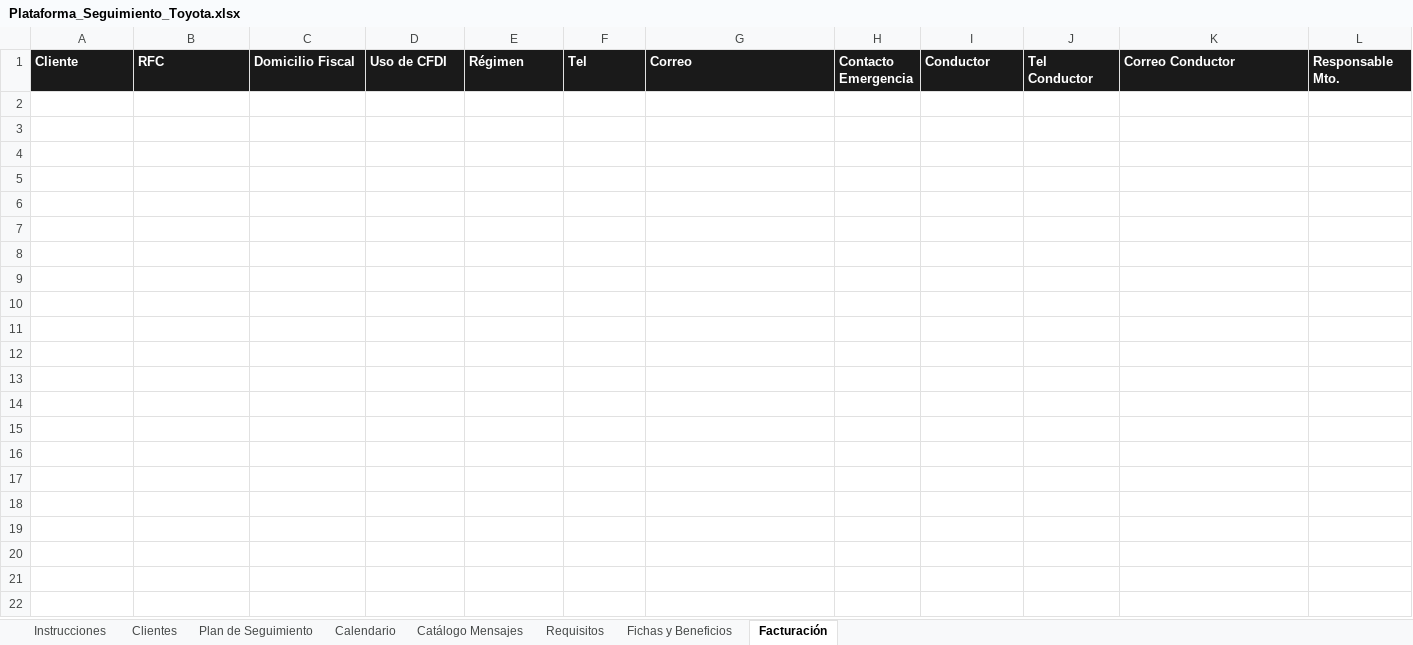
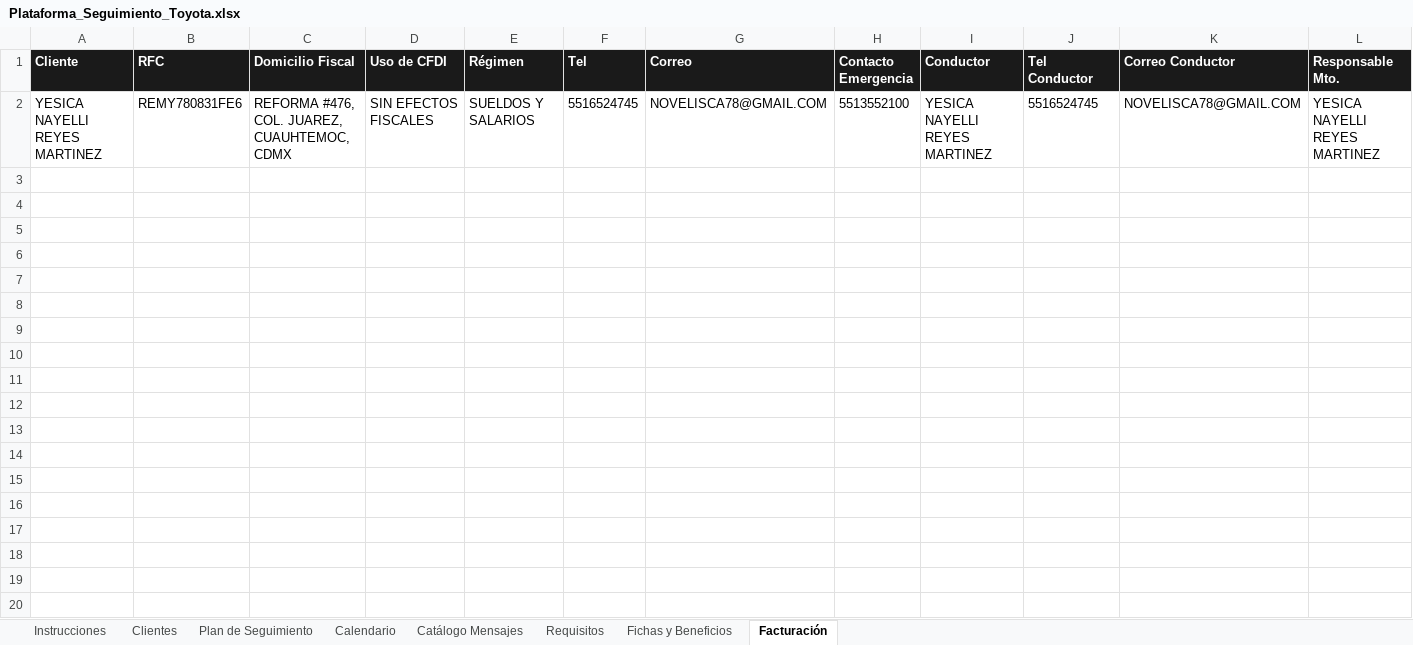
Before and after one commit to alexestradabarrera-ui/Automatizaci-n-datos-fact, an Excel workbook: data/Plataforma_Seguimiento_Toyota.xlsx, sheet Facturación, drawn as a sheet; only a part is shown; values as stored, in another font and other column widths than the file's, no borders; rows hold the shown columns only; the diff covers the shown part only; the diff names each change by its address in the sheet, - before the commit and + after, or states it on an @@ line.

Commit message:
Nuevo cliente: YESICA NAYELLI REYES MARTINEZ

```diff
--- a/data/Plataforma_Seguimiento_Toyota.xlsx (sheet Facturación)
+++ b/data/Plataforma_Seguimiento_Toyota.xlsx (sheet Facturación)
+row 2: YESICA NAYELLI REYES MARTINEZ | REMY780831FE6 | REFORMA #476, COL. JUAREZ, CUAUHTEMOC, CDMX | SIN EFECTOS FISCALES | SUELDOS Y SALARIOS | 5516524745 | NOVELISCA78@GMAIL.COM | 5513552100 | YESICA NAYELLI REYES MARTINEZ | 5516524745 | NOVELISCA78@GMAIL.COM | YESICA NAYELLI REYES MARTINEZ
+row 3: (empty)
+row 4: (empty)
+row 5: (empty)
+row 6: (empty)
+row 7: (empty)
+row 8: (empty)
+row 9: (empty)
+row 10: (empty)
+row 11: (empty)
+row 12: (empty)
+row 13: (empty)
+row 14: (empty)
+row 15: (empty)
+row 16: (empty)
+row 17: (empty)
+row 18: (empty)
+row 19: (empty)
+row 20: (empty)
```
Also changed, not shown: 81 added rows elsewhere in this sheet, sheet Clientes, sheet Plan de Seguimiento, sheet Calendario, sheet Catálogo Mensajes, hidden cells.
